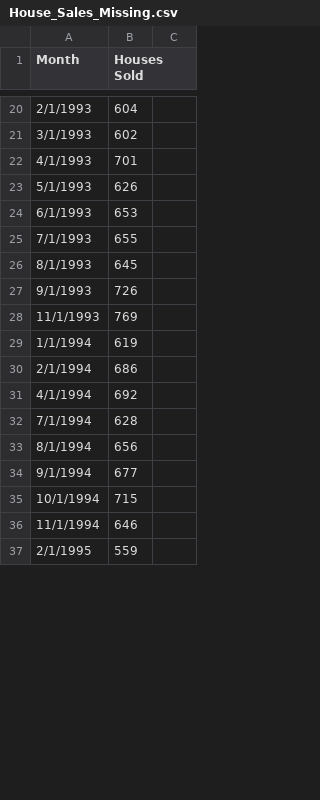
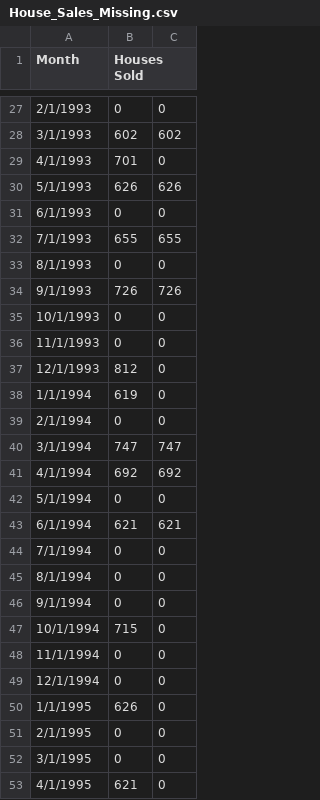
Before and after one commit to ming-zhao/Business-Analytics, a CSV file: data/House_Sales_Missing.csv, drawn as a sheet; only a part is shown, gaps mark what is left out; the diff covers the shown part only.

Commit message:
Update House_Sales_Missing.csv

```diff
--- a/data/House_Sales_Missing.csv
+++ b/data/House_Sales_Missing.csv
@@ -20,18 +27,27 @@ Month,Houses Sold
-2/1/1993,604
-3/1/1993,602
-4/1/1993,701
-5/1/1993,626
-6/1/1993,653
-7/1/1993,655
-8/1/1993,645
-9/1/1993,726
-11/1/1993,769
-1/1/1994,619
-2/1/1994,686
-4/1/1994,692
-7/1/1994,628
-8/1/1994,656
-9/1/1994,677
-10/1/1994,715
-11/1/1994,646
-2/1/1995,559
+2/1/1993,0,0
+3/1/1993,602,602
+4/1/1993,701,0
+5/1/1993,626,626
+6/1/1993,0,0
+7/1/1993,655,655
+8/1/1993,0,0
+9/1/1993,726,726
+10/1/1993,0,0
+11/1/1993,0,0
+12/1/1993,812,0
+1/1/1994,619,0
+2/1/1994,0,0
+3/1/1994,747,747
+4/1/1994,692,692
+5/1/1994,0,0
+6/1/1994,621,621
+7/1/1994,0,0
+8/1/1994,0,0
+9/1/1994,0,0
+10/1/1994,715,0
+11/1/1994,0,0
+12/1/1994,0,0
+1/1/1995,626,0
+2/1/1995,0,0
+3/1/1995,0,0
+4/1/1995,621,0
```
Also changed, not shown: 25 added rows and 70 edited cells elsewhere in this file.
